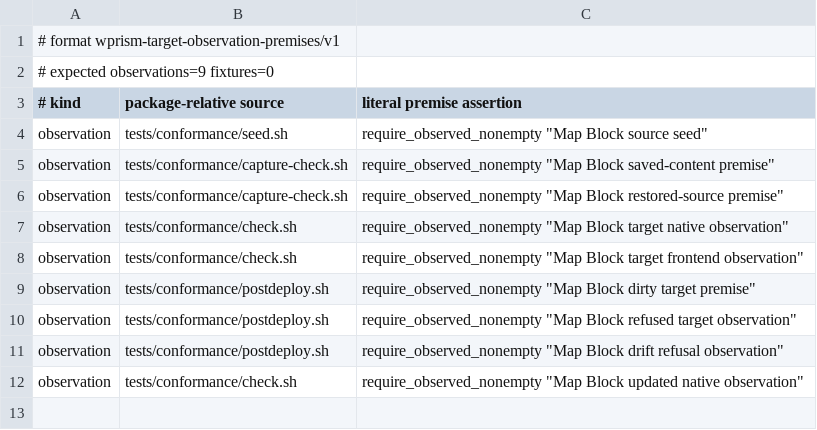
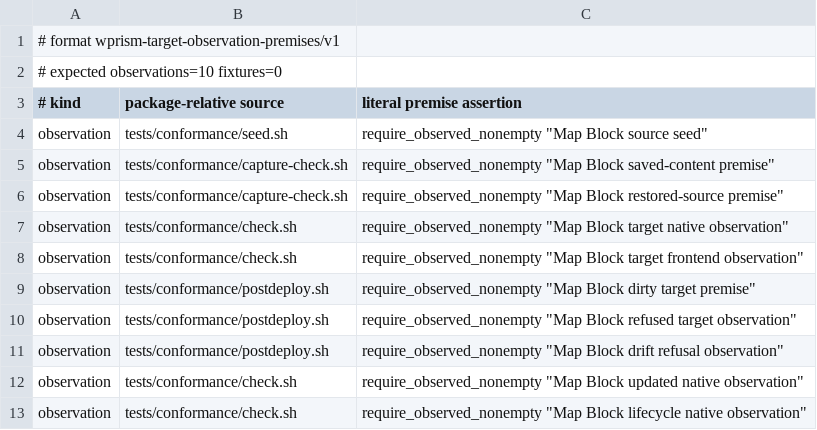
Before and after one commit to samrat-shamim/wprism, a TSV file: adapter-packages/map-block-gutenberg/evidence/target-observation-premises.tsv, drawn as a sheet.

Commit message:
Add Map Block native lifecycle qualification controls

```diff
--- a/adapter-packages/map-block-gutenberg/evidence/target-observation-premises.tsv
+++ b/adapter-packages/map-block-gutenberg/evidence/target-observation-premises.tsv
@@ -1,3 +1,3 @@
 # format wprism-target-observation-premises/v1
-# expected observations=9 fixtures=0
+# expected observations=10 fixtures=0
 # kind	package-relative source	literal premise assertion
@@ -12 +12,2 @@ observation	tests/conformance/postdeploy.sh	require_observed_nonempty "Map Block
 observation	tests/conformance/check.sh	require_observed_nonempty "Map Block updated native observation"
+observation	tests/conformance/check.sh	require_observed_nonempty "Map Block lifecycle native observation"
```
Also changed, not shown: 4 other files.
